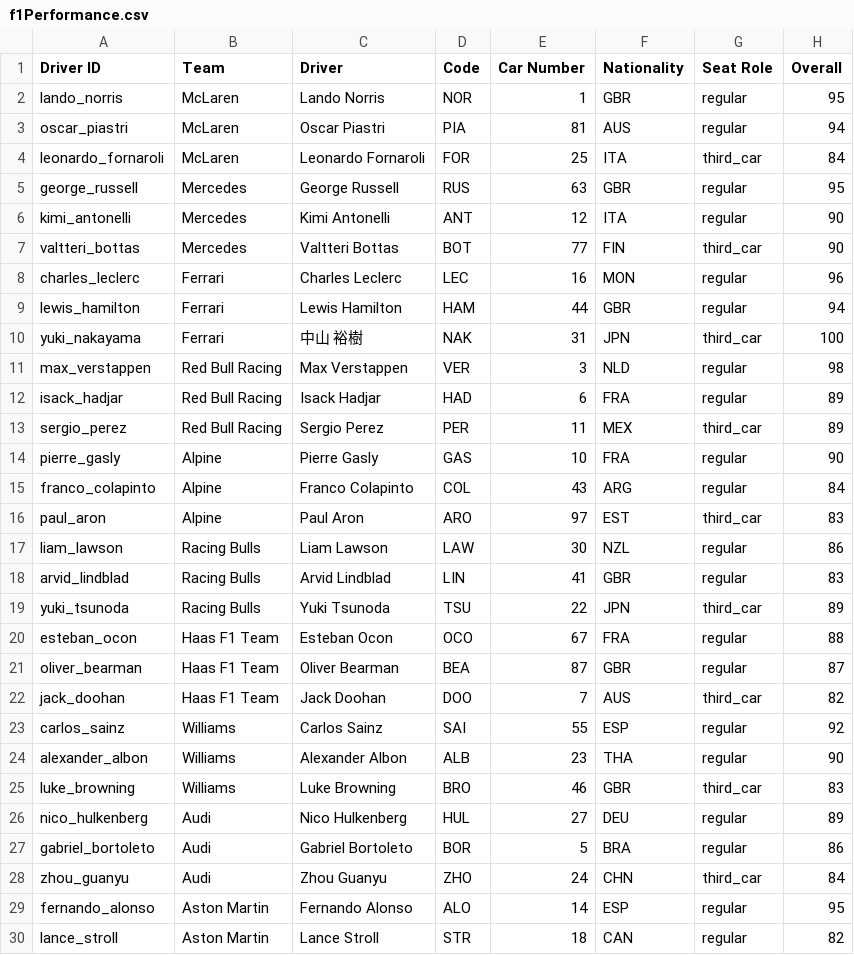
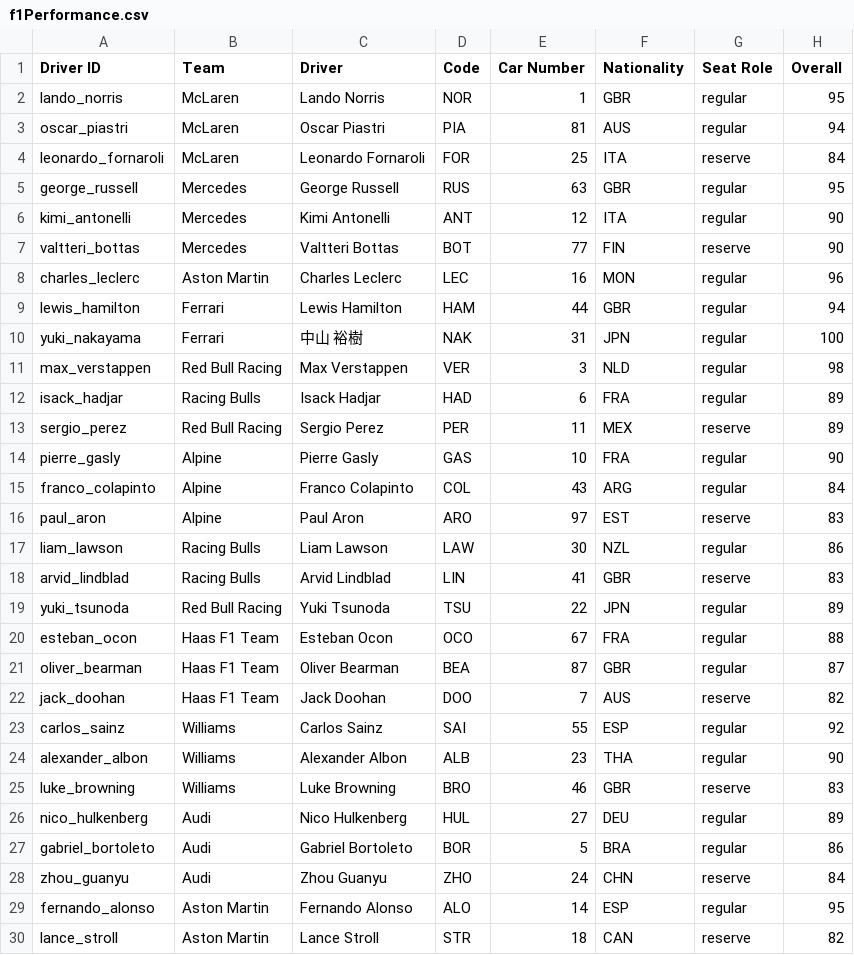
Before and after one commit to anemia111/f1-race-simulator-phase1, a CSV file: src/data/f1Performance.csv, drawn as a sheet; only a part is shown; the diff covers the shown part only; the diff names each change by its address in the sheet, - before the commit and + after, or states it on an @@ line.

```diff
--- a/src/data/f1Performance.csv
+++ b/src/data/f1Performance.csv
-G4 (Seat Role): third_car
+G4 (Seat Role): reserve
-G7 (Seat Role): third_car
+G7 (Seat Role): reserve
-B8 (Team): Ferrari
+B8 (Team): Aston Martin
-G10 (Seat Role): third_car
+G10 (Seat Role): regular
-B12 (Team): Red Bull Racing
+B12 (Team): Racing Bulls
-G13 (Seat Role): third_car
+G13 (Seat Role): reserve
-G16 (Seat Role): third_car
+G16 (Seat Role): reserve
-G18 (Seat Role): regular
+G18 (Seat Role): reserve
-B19 (Team): Racing Bulls
+B19 (Team): Red Bull Racing
-G19 (Seat Role): third_car
+G19 (Seat Role): regular
-G22 (Seat Role): third_car
+G22 (Seat Role): reserve
-G25 (Seat Role): third_car
+G25 (Seat Role): reserve
-G28 (Seat Role): third_car
+G28 (Seat Role): reserve
-G30 (Seat Role): regular
+G30 (Seat Role): reserve
```
Also changed, not shown: 1 edited cell elsewhere in this file, 14 other files.
